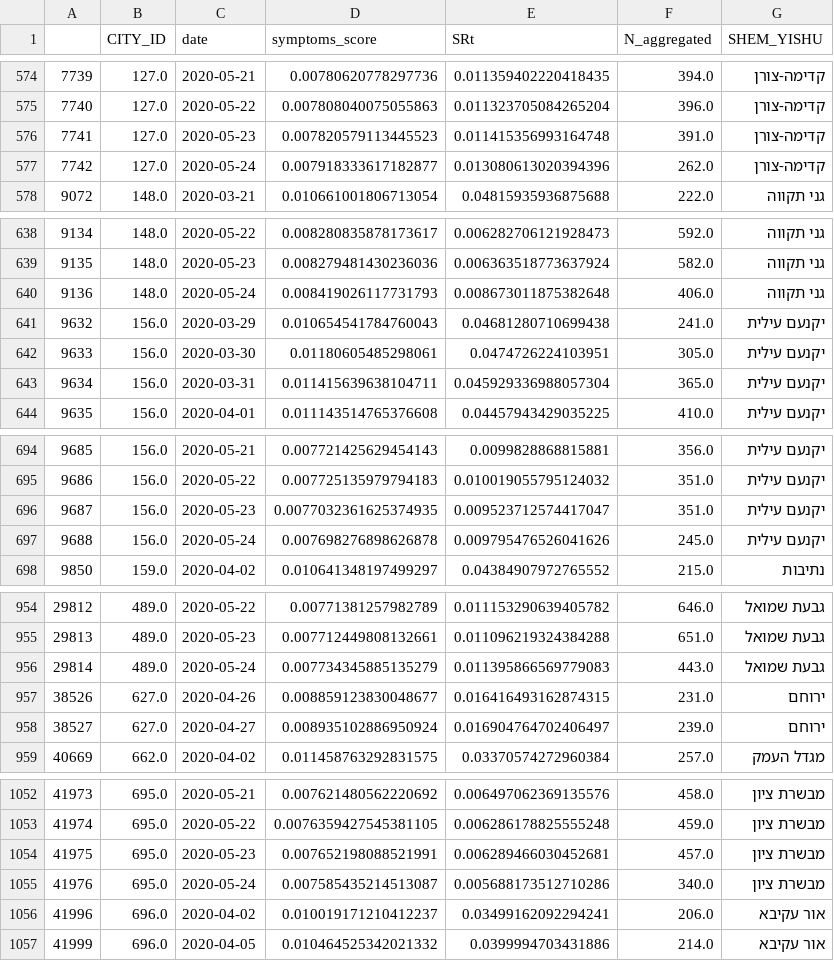
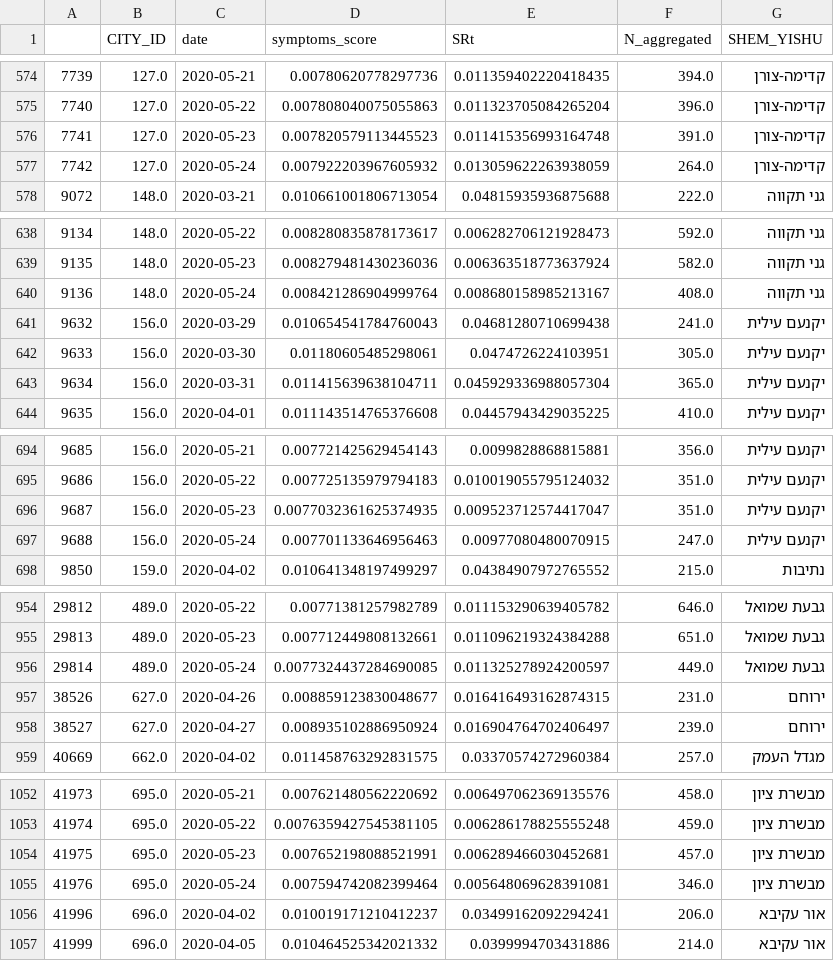
Before and after one commit to hrossman/Covid19-Survey, a CSV file: aggregated_data/cities_by_week.csv, drawn as a sheet; only a part is shown, gaps mark what is left out; the diff covers the shown part only.

```diff
--- a/aggregated_data/cities_by_week.csv
+++ b/aggregated_data/cities_by_week.csv
@@ -576,3 +576,3 @@
 7741,127.0,2020-05-23,0.007820579113445523,0.011415356993164748,391.0,קדימה-צורן
-7742,127.0,2020-05-24,0.007918333617182877,0.013080613020394396,262.0,קדימה-צורן
+7742,127.0,2020-05-24,0.007922203967605932,0.013059622263938059,264.0,קדימה-צורן
 9072,148.0,2020-03-21,0.010661001806713054,0.04815935936875688,222.0,גני תקווה
@@ -639,3 +639,3 @@
 9135,148.0,2020-05-23,0.008279481430236036,0.006363518773637924,582.0,גני תקווה
-9136,148.0,2020-05-24,0.008419026117731793,0.008673011875382648,406.0,גני תקווה
+9136,148.0,2020-05-24,0.008421286904999764,0.008680158985213167,408.0,גני תקווה
 9632,156.0,2020-03-29,0.010654541784760043,0.04681280710699438,241.0,יקנעם עילית
@@ -696,3 +696,3 @@
 9687,156.0,2020-05-23,0.0077032361625374935,0.009523712574417047,351.0,יקנעם עילית
-9688,156.0,2020-05-24,0.007698276898626878,0.009795476526041626,245.0,יקנעם עילית
+9688,156.0,2020-05-24,0.007701133646956463,0.00977080480070915,247.0,יקנעם עילית
 9850,159.0,2020-04-02,0.010641348197499297,0.04384907972765552,215.0,נתיבות
@@ -955,3 +955,3 @@
 29813,489.0,2020-05-23,0.007712449808132661,0.011096219324384288,651.0,גבעת שמואל
-29814,489.0,2020-05-24,0.007734345885135279,0.011395866569779083,443.0,גבעת שמואל
+29814,489.0,2020-05-24,0.0077324437284690085,0.011325278924200597,449.0,גבעת שמואל
 38526,627.0,2020-04-26,0.008859123830048677,0.016416493162874315,231.0,ירוחם
@@ -1054,3 +1054,3 @@
 41975,695.0,2020-05-23,0.007652198088521991,0.006289466030452681,457.0,מבשרת ציון
-41976,695.0,2020-05-24,0.007585435214513087,0.005688173512710286,340.0,מבשרת ציון
+41976,695.0,2020-05-24,0.007594742082399464,0.005648069628391081,346.0,מבשרת ציון
 41996,696.0,2020-04-02,0.010019171210412237,0.03499162092294241,206.0,אור עקיבא
```
Also changed, not shown: 149 edited cells elsewhere in this file, 1 other file.
